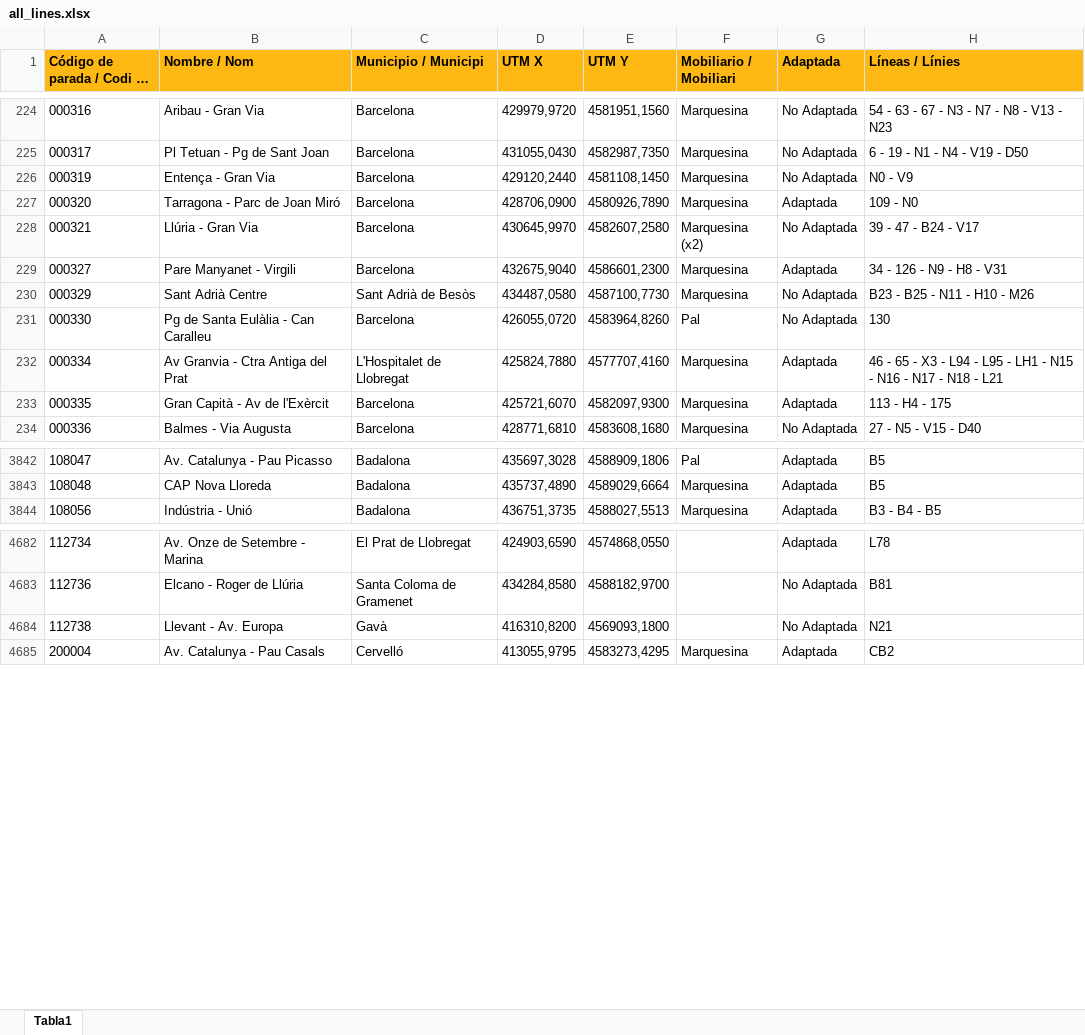
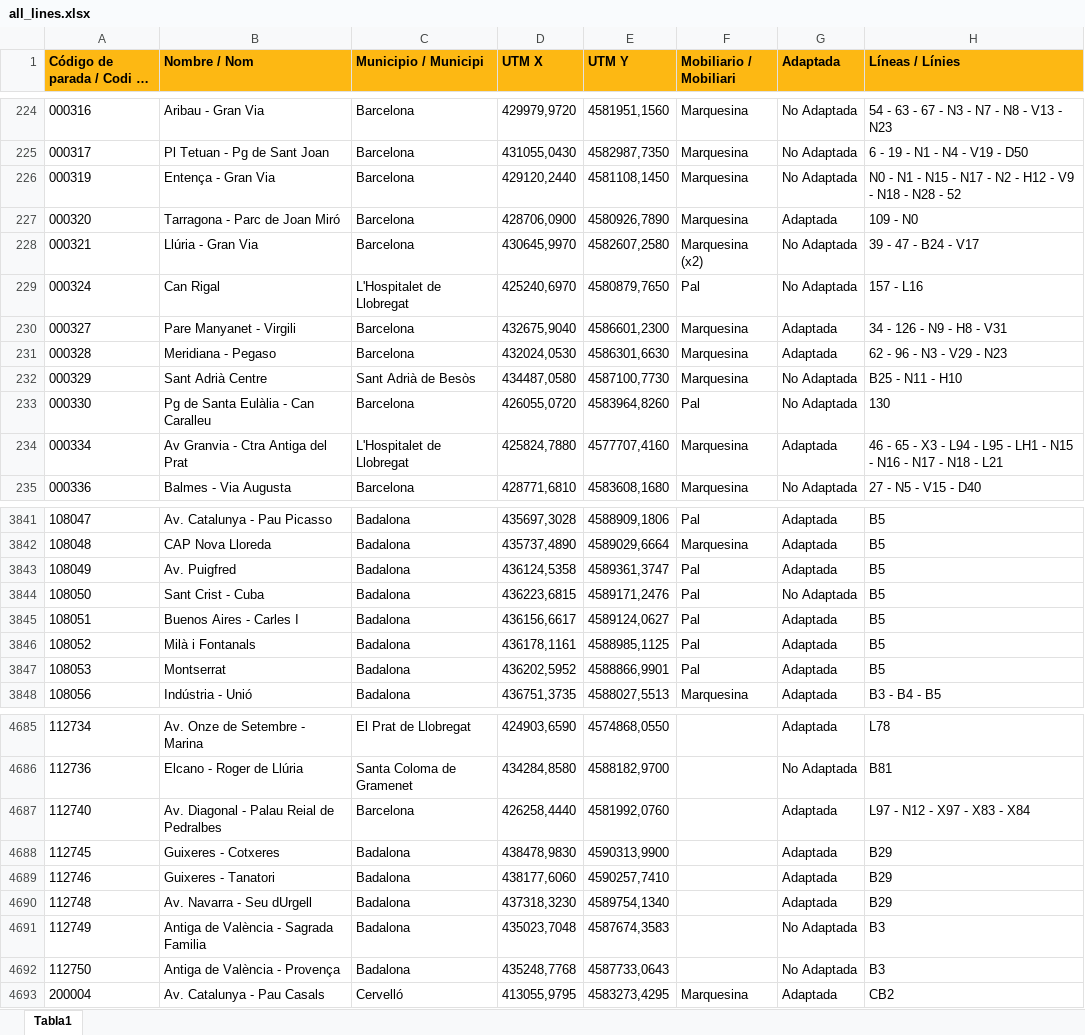
Before and after one commit to bmantepe/stop-location, an Excel workbook: Data/Bus/all_lines.xlsx, sheet Tabla1, drawn as a sheet; only a part is shown, gaps mark what is left out; long unchanged cells end in …; values as stored, in another font and other column widths than the file's, no borders; removed rows and columns are numbered as before the commit, all else as after; the diff covers the shown part only; the diff names each change by its address in the sheet, - before the commit and + after, or states it on an @@ line.

```diff
--- a/Data/Bus/all_lines.xlsx (sheet Tabla1)
+++ b/Data/Bus/all_lines.xlsx (sheet Tabla1)
-H226 (Líneas / Línies): N0 - V9
+H226 (Líneas / Línies): N0 - N1 - N15 - N17 - N2 - H12 - V9 - N18 - N28 - 52
+row 229: 000324 | Can Rigal | L'Hospitalet de Llobregat | 425240,6970 | 4580879,7650 | Pal | No Adaptada | 157 - L16
+row 231: 000328 | Meridiana - Pegaso | Barcelona | 432024,0530 | 4586301,6630 | Marquesina | Adaptada | 62 - 96 - N3 - V29 - N23
-H232 (Líneas / Línies): B23 - B25 - N11 - H10 - M26
+H232 (Líneas / Línies): B25 - N11 - H10
-row 233: 000335 | Gran Capità - Av de l'Exèrcit | Barcelona | 425721,6070 | 4582097,9300 | Marquesina | Adaptada | 113 - H4 - 175
+row 3843: 108049 | Av. Puigfred | Badalona | 436124,5358 | 4589361,3747 | Pal | Adaptada | B5
+row 3844: 108050 | Sant Crist - Cuba | Badalona | 436223,6815 | 4589171,2476 | Pal | No Adaptada | B5
+row 3845: 108051 | Buenos Aires - Carles I | Badalona | 436156,6617 | 4589124,0627 | Pal | Adaptada | B5
+row 3846: 108052 | Milà i Fontanals | Badalona | 436178,1161 | 4588985,1125 | Pal | Adaptada | B5
+row 3847: 108053 | Montserrat | Badalona | 436202,5952 | 4588866,9901 | Pal | Adaptada | B5
-row 4684: 112738 | Llevant - Av. Europa | Gavà | 416310,8200 | 4569093,1800 |  | No Adaptada | N21
+row 4687: 112740 | Av. Diagonal - Palau Reial de Pedralbes | Barcelona | 426258,4440 | 4581992,0760 |  | Adaptada | L97 - N12 - X97 - X83 - X84
+row 4688: 112745 | Guixeres - Cotxeres | Badalona | 438478,9830 | 4590313,9900 |  | Adaptada | B29
+row 4689: 112746 | Guixeres - Tanatori | Badalona | 438177,6060 | 4590257,7410 |  | Adaptada | B29
+row 4690: 112748 | Av. Navarra - Seu dUrgell | Badalona | 437318,3230 | 4589754,1340 |  | Adaptada | B29
+row 4691: 112749 | Antiga de València - Sagrada Familia | Badalona | 435023,7048 | 4587674,3583 |  | No Adaptada | B3
+row 4692: 112750 | Antiga de València - Provença | Badalona | 435248,7768 | 4587733,0643 |  | No Adaptada | B3
```
Also changed, not shown: 42 added rows, 45 removed rows and 155 edited cells elsewhere in this sheet, 10 other files.
